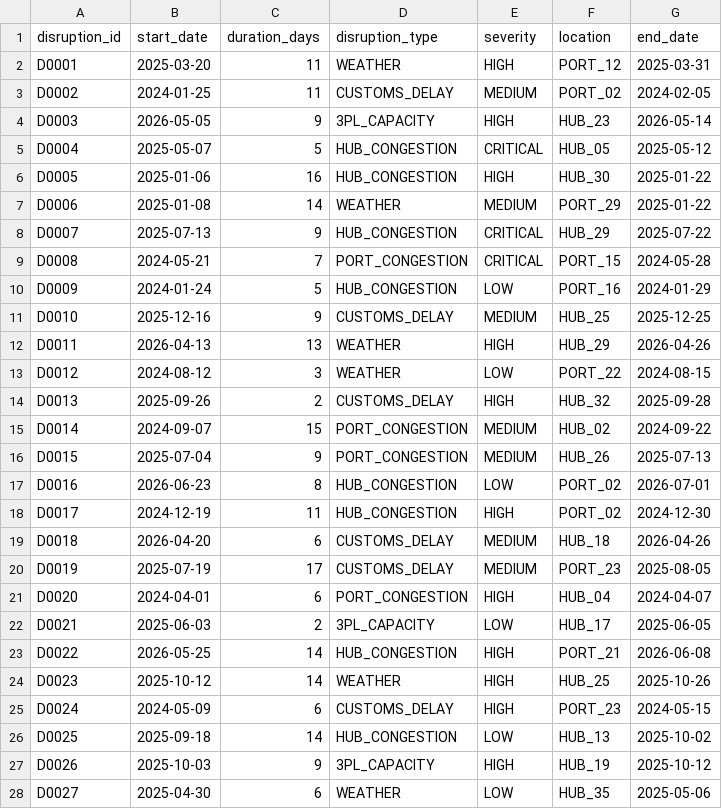
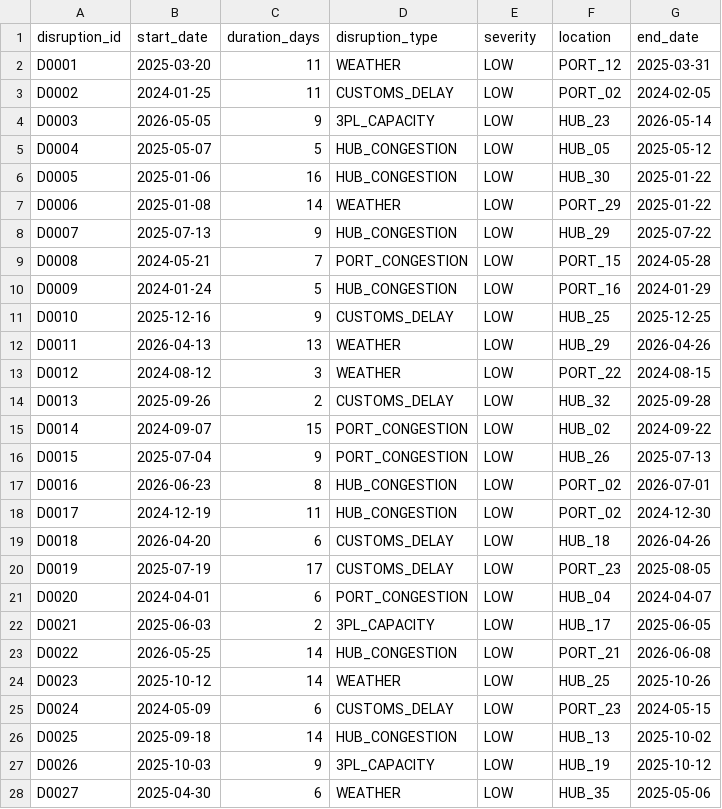
Before and after one commit to kousalya90011/AI_Supply_Chain, a CSV file: AI_Supply_Chain-main/data/raw/disruptions.csv, drawn as a sheet; only a part is shown; the diff covers the shown part only.

```diff
--- a/AI_Supply_Chain-main/data/raw/disruptions.csv
+++ b/AI_Supply_Chain-main/data/raw/disruptions.csv
@@ -1,28 +1,28 @@
 disruption_id,start_date,duration_days,disruption_type,severity,location,end_date
-D0001,2025-03-20,11,WEATHER,HIGH,PORT_12,2025-03-31
-D0002,2024-01-25,11,CUSTOMS_DELAY,MEDIUM,PORT_02,2024-02-05
-D0003,2026-05-05,9,3PL_CAPACITY,HIGH,HUB_23,2026-05-14
-D0004,2025-05-07,5,HUB_CONGESTION,CRITICAL,HUB_05,2025-05-12
-D0005,2025-01-06,16,HUB_CONGESTION,HIGH,HUB_30,2025-01-22
-D0006,2025-01-08,14,WEATHER,MEDIUM,PORT_29,2025-01-22
-D0007,2025-07-13,9,HUB_CONGESTION,CRITICAL,HUB_29,2025-07-22
-D0008,2024-05-21,7,PORT_CONGESTION,CRITICAL,PORT_15,2024-05-28
+D0001,2025-03-20,11,WEATHER,LOW,PORT_12,2025-03-31
+D0002,2024-01-25,11,CUSTOMS_DELAY,LOW,PORT_02,2024-02-05
+D0003,2026-05-05,9,3PL_CAPACITY,LOW,HUB_23,2026-05-14
+D0004,2025-05-07,5,HUB_CONGESTION,LOW,HUB_05,2025-05-12
+D0005,2025-01-06,16,HUB_CONGESTION,LOW,HUB_30,2025-01-22
+D0006,2025-01-08,14,WEATHER,LOW,PORT_29,2025-01-22
+D0007,2025-07-13,9,HUB_CONGESTION,LOW,HUB_29,2025-07-22
+D0008,2024-05-21,7,PORT_CONGESTION,LOW,PORT_15,2024-05-28
 D0009,2024-01-24,5,HUB_CONGESTION,LOW,PORT_16,2024-01-29
-D0010,2025-12-16,9,CUSTOMS_DELAY,MEDIUM,HUB_25,2025-12-25
-D0011,2026-04-13,13,WEATHER,HIGH,HUB_29,2026-04-26
+D0010,2025-12-16,9,CUSTOMS_DELAY,LOW,HUB_25,2025-12-25
+D0011,2026-04-13,13,WEATHER,LOW,HUB_29,2026-04-26
 D0012,2024-08-12,3,WEATHER,LOW,PORT_22,2024-08-15
-D0013,2025-09-26,2,CUSTOMS_DELAY,HIGH,HUB_32,2025-09-28
-D0014,2024-09-07,15,PORT_CONGESTION,MEDIUM,HUB_02,2024-09-22
-D0015,2025-07-04,9,PORT_CONGESTION,MEDIUM,HUB_26,2025-07-13
+D0013,2025-09-26,2,CUSTOMS_DELAY,LOW,HUB_32,2025-09-28
+D0014,2024-09-07,15,PORT_CONGESTION,LOW,HUB_02,2024-09-22
+D0015,2025-07-04,9,PORT_CONGESTION,LOW,HUB_26,2025-07-13
 D0016,2026-06-23,8,HUB_CONGESTION,LOW,PORT_02,2026-07-01
-D0017,2024-12-19,11,HUB_CONGESTION,HIGH,PORT_02,2024-12-30
-D0018,2026-04-20,6,CUSTOMS_DELAY,MEDIUM,HUB_18,2026-04-26
-D0019,2025-07-19,17,CUSTOMS_DELAY,MEDIUM,PORT_23,2025-08-05
-D0020,2024-04-01,6,PORT_CONGESTION,HIGH,HUB_04,2024-04-07
+D0017,2024-12-19,11,HUB_CONGESTION,LOW,PORT_02,2024-12-30
+D0018,2026-04-20,6,CUSTOMS_DELAY,LOW,HUB_18,2026-04-26
+D0019,2025-07-19,17,CUSTOMS_DELAY,LOW,PORT_23,2025-08-05
+D0020,2024-04-01,6,PORT_CONGESTION,LOW,HUB_04,2024-04-07
 D0021,2025-06-03,2,3PL_CAPACITY,LOW,HUB_17,2025-06-05
-D0022,2026-05-25,14,HUB_CONGESTION,HIGH,PORT_21,2026-06-08
-D0023,2025-10-12,14,WEATHER,HIGH,HUB_25,2025-10-26
-D0024,2024-05-09,6,CUSTOMS_DELAY,HIGH,PORT_23,2024-05-15
+D0022,2026-05-25,14,HUB_CONGESTION,LOW,PORT_21,2026-06-08
+D0023,2025-10-12,14,WEATHER,LOW,HUB_25,2025-10-26
+D0024,2024-05-09,6,CUSTOMS_DELAY,LOW,PORT_23,2024-05-15
 D0025,2025-09-18,14,HUB_CONGESTION,LOW,HUB_13,2025-10-02
-D0026,2025-10-03,9,3PL_CAPACITY,HIGH,HUB_19,2025-10-12
+D0026,2025-10-03,9,3PL_CAPACITY,LOW,HUB_19,2025-10-12
 D0027,2025-04-30,6,WEATHER,LOW,HUB_35,2025-05-06
```
Also changed, not shown: 55 edited cells elsewhere in this file, AI_Supply_Chain-main/data/raw/suppliers.csv, 49 other files.
